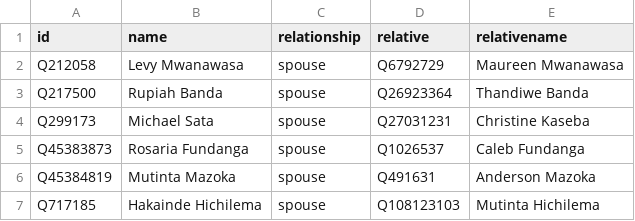
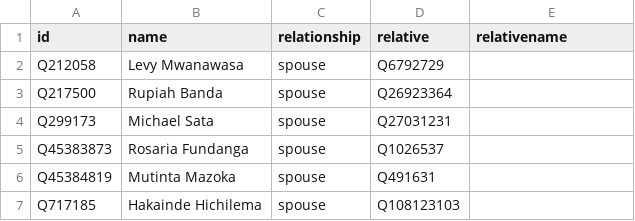
Before and after one commit to every-politician-scrapers/zambia-ministers, a CSV file: html/family.csv, drawn as a sheet.

Commit message:
PCB update

```diff
--- a/html/family.csv
+++ b/html/family.csv
@@ -1,7 +1,7 @@
 id,name,relationship,relative,relativename
-Q212058,Levy Mwanawasa,spouse,Q6792729,Maureen Mwanawasa
-Q217500,Rupiah Banda,spouse,Q26923364,Thandiwe Banda
-Q299173,Michael Sata,spouse,Q27031231,Christine Kaseba
-Q45383873,Rosaria Fundanga,spouse,Q1026537,Caleb Fundanga
-Q45384819,Mutinta Mazoka,spouse,Q491631,Anderson Mazoka
-Q717185,Hakainde Hichilema,spouse,Q108123103,Mutinta Hichilema
+Q212058,Levy Mwanawasa,spouse,Q6792729,
+Q217500,Rupiah Banda,spouse,Q26923364,
+Q299173,Michael Sata,spouse,Q27031231,
+Q45383873,Rosaria Fundanga,spouse,Q1026537,
+Q45384819,Mutinta Mazoka,spouse,Q491631,
+Q717185,Hakainde Hichilema,spouse,Q108123103,
```
